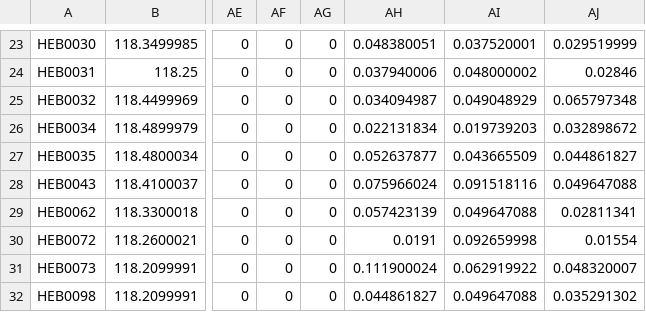
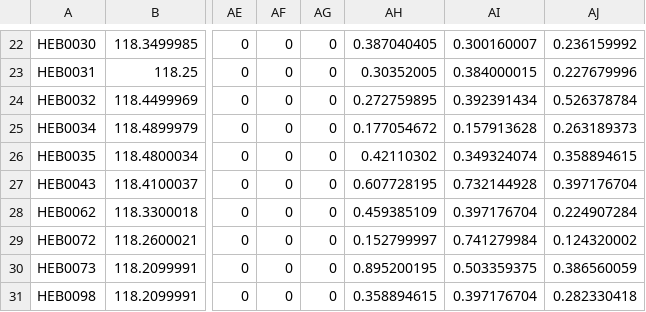
Before and after one commit to EnchantedCJ/DV_project, a CSV file: data/station_damage/station_damage_all.csv, drawn as a sheet; only a part is shown, gaps mark what is left out; addresses are those after the commit; the diff covers the shown part only; the diff names each change by its address in the sheet, - before the commit and + after, or states it on an @@ line.

```diff
--- a/data/station_damage/station_damage_all.csv
+++ b/data/station_damage/station_damage_all.csv
-AH22: 0.048380051
+AH22: 0.387040405
-AI22: 0.037520001
+AI22: 0.300160007
-AJ22: 0.029519999
+AJ22: 0.236159992
-AH23: 0.037940006
+AH23: 0.30352005
-AI23: 0.048000002
+AI23: 0.384000015
-AJ23: 0.02846
+AJ23: 0.227679996
-AH24: 0.034094987
+AH24: 0.272759895
-AI24: 0.049048929
+AI24: 0.392391434
-AJ24: 0.065797348
+AJ24: 0.526378784
-AH25: 0.022131834
+AH25: 0.177054672
-AI25: 0.019739203
+AI25: 0.157913628
-AJ25: 0.032898672
+AJ25: 0.263189373
-AH26: 0.052637877
+AH26: 0.42110302
-AI26: 0.043665509
+AI26: 0.349324074
-AJ26: 0.044861827
+AJ26: 0.358894615
-AH27: 0.075966024
+AH27: 0.607728195
-AI27: 0.091518116
+AI27: 0.732144928
-AJ27: 0.049647088
+AJ27: 0.397176704
-AH28: 0.057423139
+AH28: 0.459385109
-AI28: 0.049647088
+AI28: 0.397176704
-AJ28: 0.02811341
+AJ28: 0.224907284
-AH29: 0.0191
+AH29: 0.152799997
-AI29: 0.092659998
+AI29: 0.741279984
-AJ29: 0.01554
+AJ29: 0.124320002
-AH30: 0.111900024
+AH30: 0.895200195
-AI30: 0.062919922
+AI30: 0.503359375
-AJ30: 0.048320007
+AJ30: 0.386560059
-AH31: 0.044861827
+AH31: 0.358894615
-AI31: 0.049647088
+AI31: 0.397176704
-AJ31: 0.035291302
+AJ31: 0.282330418
```
Also changed, not shown: 1 removed row and 120 edited cells elsewhere in this file, 9 other files.
